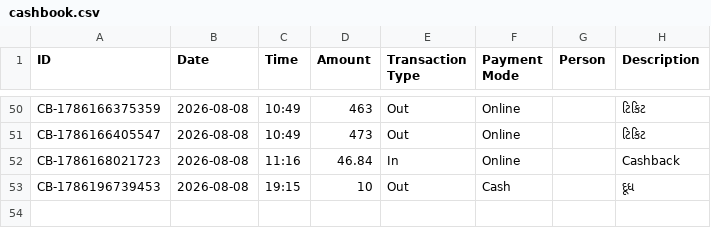
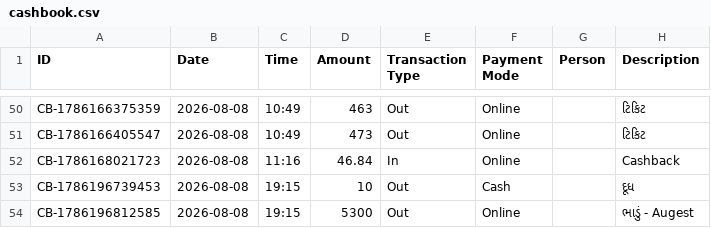
Before and after one commit to Jenil3797/personal-dashboard, a CSV file: cashbook.csv, drawn as a sheet; only a part is shown, gaps mark what is left out.

Commit message:
Add cashbook entry: ₹5300 Out

```diff
--- a/cashbook.csv
+++ b/cashbook.csv
@@ -53 +53,2 @@ CB-1786168021723,2026-08-08,11:16,46.84,In,Online,,Cashback
 CB-1786196739453,2026-08-08,19:15,10,Out,Cash,,દૂધ
+CB-1786196812585,2026-08-08,19:15,5300,Out,Online,,ભાડું - Augest
```
